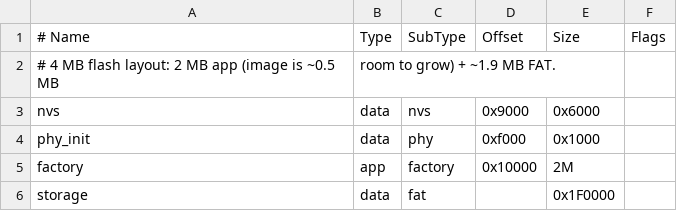
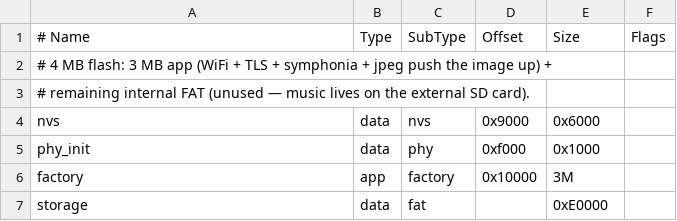
Before and after one commit to Trip64/kopuz-device, a CSV file: cfg/partitions.csv, drawn as a sheet.

```diff
--- a/cfg/partitions.csv
+++ b/cfg/partitions.csv
@@ -1,6 +1,7 @@
 # Name,   Type, SubType, Offset,  Size,   Flags
-# 4 MB flash layout: 2 MB app (image is ~0.5 MB, room to grow) + ~1.9 MB FAT.
+# 4 MB flash: 3 MB app (WiFi + TLS + symphonia + jpeg push the image up) +
+# remaining internal FAT (unused — music lives on the external SD card).
 nvs,      data, nvs,     0x9000,  0x6000,
 phy_init, data, phy,     0xf000,  0x1000,
-factory,  app,  factory, 0x10000, 2M,
-storage,  data, fat,     ,        0x1F0000,
+factory,  app,  factory, 0x10000, 3M,
+storage,  data, fat,     ,        0xE0000,
```
Also changed, not shown: 11 other files.
